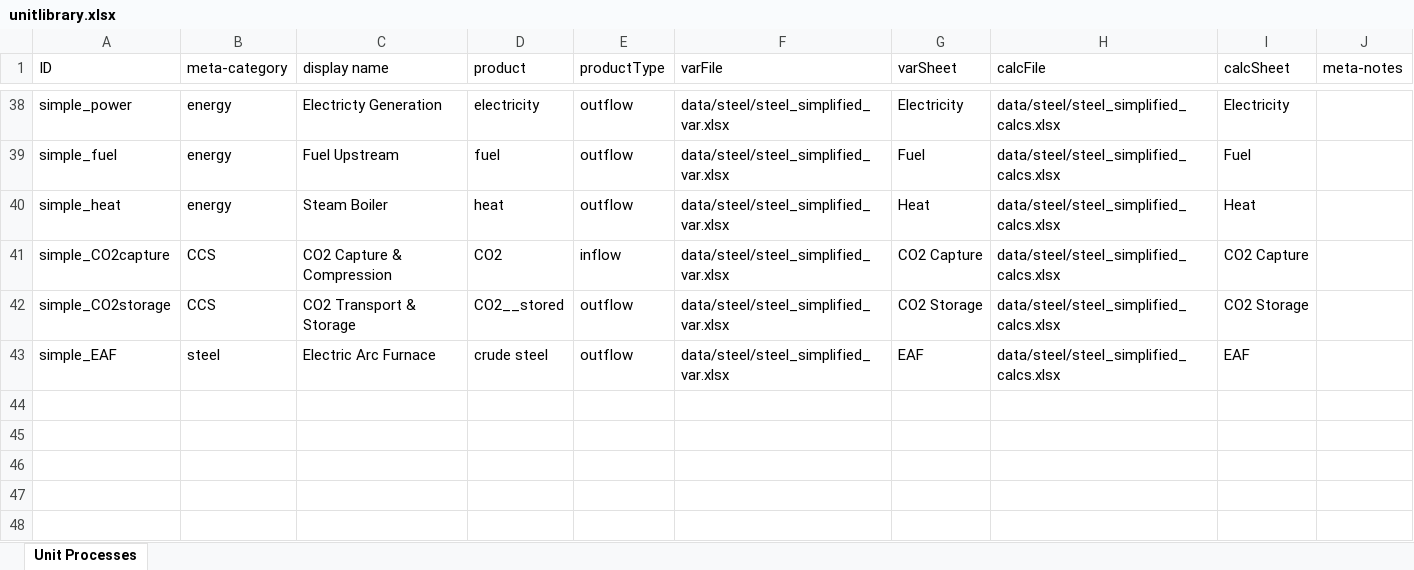
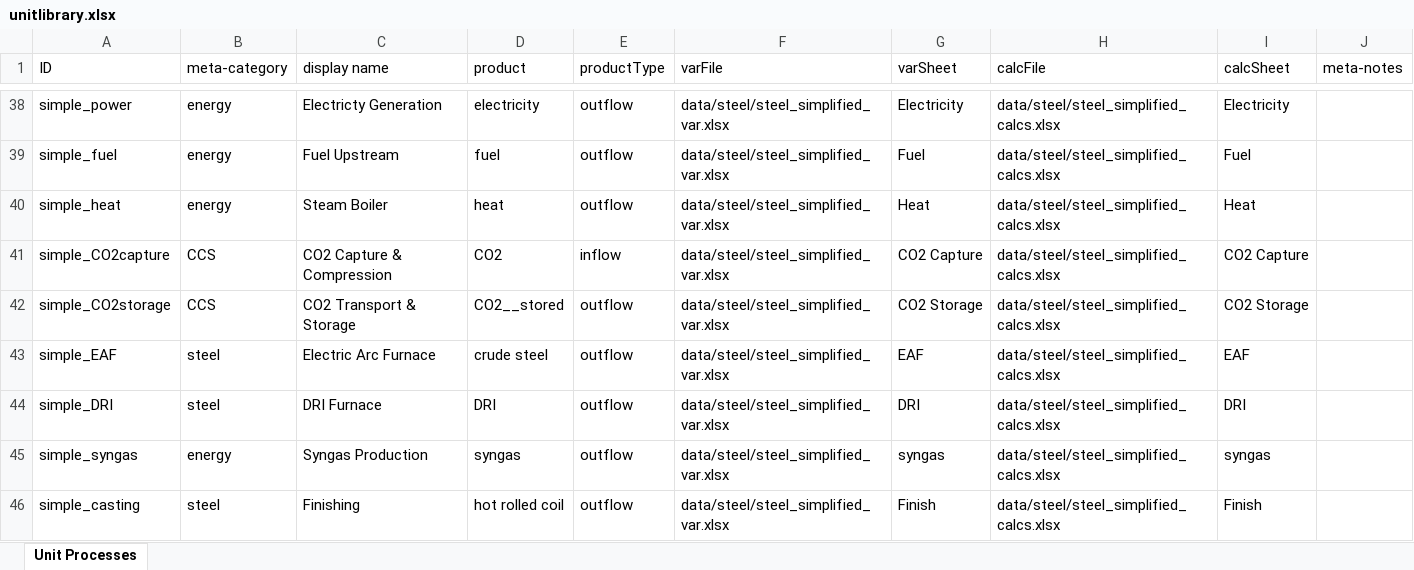
Before and after one commit to concoctions/BlackBlox, an Excel workbook: data/unitlibrary.xlsx, sheet Unit Processes, drawn as a sheet; only a part is shown, gaps mark what is left out; values as stored, in another font and other column widths than the file's, no borders; the diff names each change by its address in the sheet, - before the commit and + after, or states it on an @@ line.

```diff
--- a/data/unitlibrary.xlsx (sheet Unit Processes)
+++ b/data/unitlibrary.xlsx (sheet Unit Processes)
+row 44: simple_DRI | steel | DRI Furnace | DRI | outflow | data/steel/steel_simplified_var.xlsx | DRI | data/steel/steel_simplified_calcs.xlsx | DRI
+row 45: simple_syngas | energy | Syngas Production | syngas | outflow | data/steel/steel_simplified_var.xlsx | syngas | data/steel/steel_simplified_calcs.xlsx | syngas
+row 46: simple_casting | steel | Finishing | hot rolled coil | outflow | data/steel/steel_simplified_var.xlsx | Finish | data/steel/steel_simplified_calcs.xlsx | Finish
```
Also changed, not shown: data/steel/factories/IBF-factory-BFG CCS.xlsx, 4 other files.
